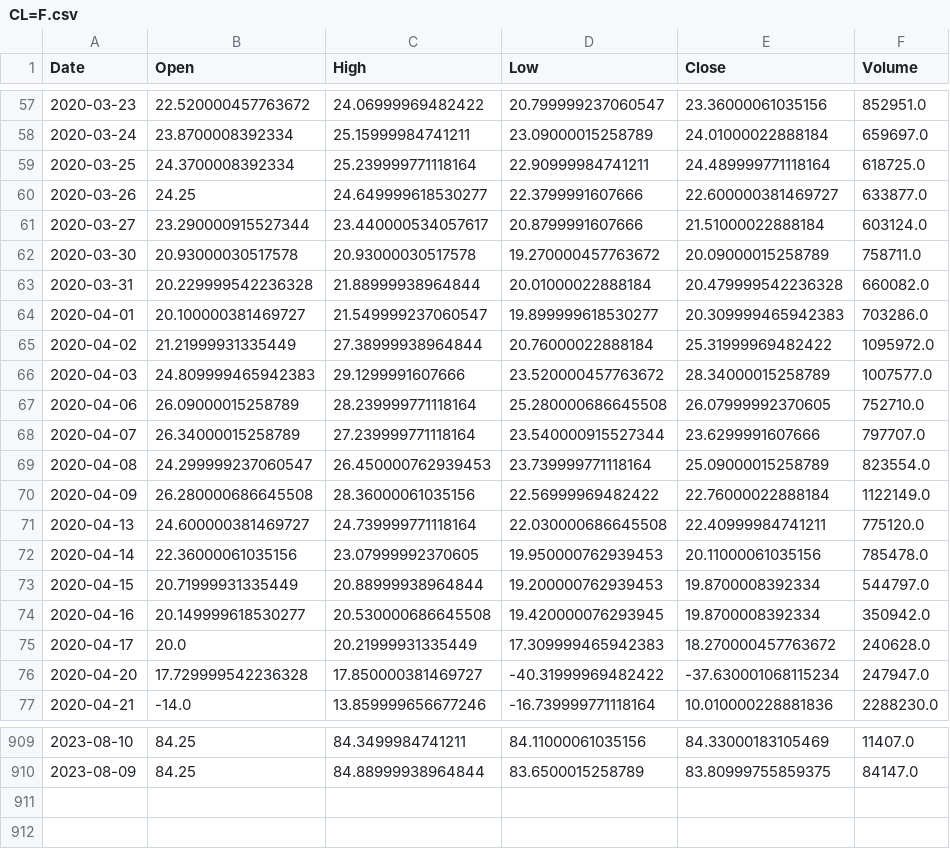
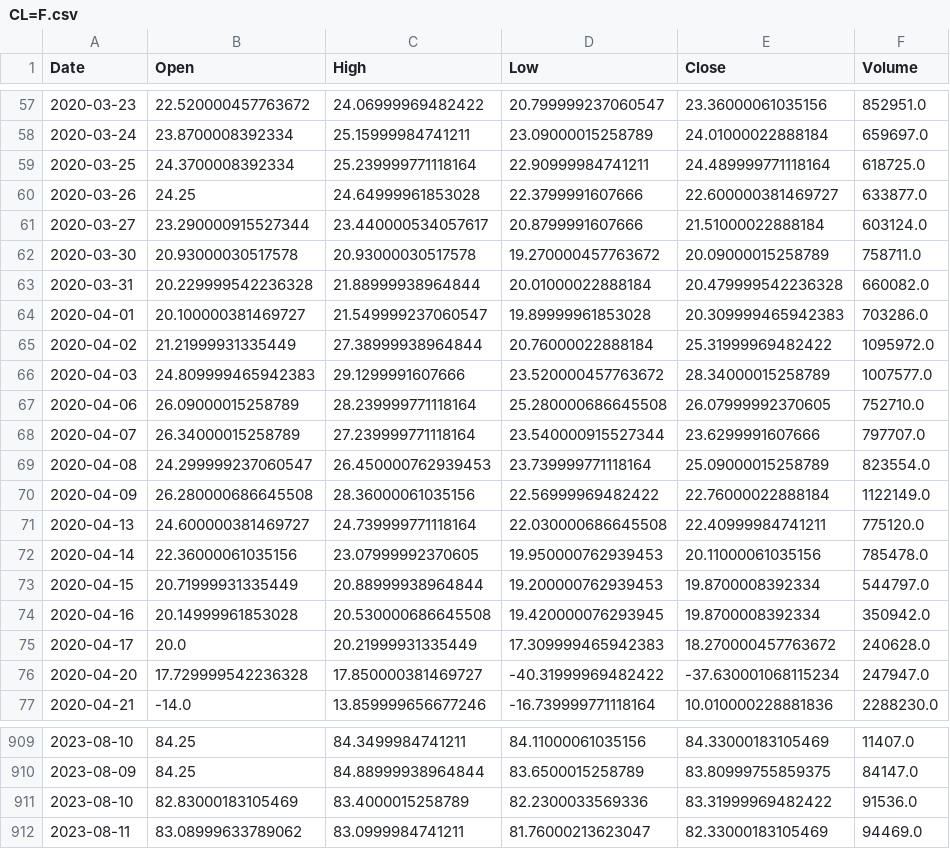
Before and after one commit to vvvipindsm/angle_one_algp, a CSV file: MY_OWN/stock_historical_data/CL=F.csv, drawn as a sheet; only a part is shown, gaps mark what is left out.

```diff
--- a/MY_OWN/stock_historical_data/CL=F.csv
+++ b/MY_OWN/stock_historical_data/CL=F.csv
@@ -59,3 +59,3 @@ Date,Open,High,Low,Close,Volume
 2020-03-25,24.3700008392334,25.239999771118164,22.90999984741211,24.489999771118164,618725.0
-2020-03-26,24.25,24.649999618530277,22.3799991607666,22.600000381469727,633877.0
+2020-03-26,24.25,24.64999961853028,22.3799991607666,22.600000381469727,633877.0
 2020-03-27,23.290000915527344,23.440000534057617,20.8799991607666,21.51000022888184,603124.0
@@ -63,3 +63,3 @@ Date,Open,High,Low,Close,Volume
 2020-03-31,20.229999542236328,21.88999938964844,20.01000022888184,20.479999542236328,660082.0
-2020-04-01,20.100000381469727,21.549999237060547,19.899999618530277,20.309999465942383,703286.0
+2020-04-01,20.100000381469727,21.549999237060547,19.89999961853028,20.309999465942383,703286.0
 2020-04-02,21.21999931335449,27.38999938964844,20.76000022888184,25.31999969482422,1095972.0
@@ -73,3 +73,3 @@ Date,Open,High,Low,Close,Volume
 2020-04-15,20.71999931335449,20.88999938964844,19.200000762939453,19.8700008392334,544797.0
-2020-04-16,20.149999618530277,20.530000686645508,19.420000076293945,19.8700008392334,350942.0
+2020-04-16,20.14999961853028,20.530000686645508,19.420000076293945,19.8700008392334,350942.0
 2020-04-17,20.0,20.21999931335449,17.309999465942383,18.270000457763672,240628.0
@@ -910 +910,3 @@ Date,Open,High,Low,Close,Volume
 2023-08-09,84.25,84.88999938964844,83.6500015258789,83.80999755859375,84147.0
+2023-08-10,82.83000183105469,83.4000015258789,82.2300033569336,83.31999969482422,91536.0
+2023-08-11,83.08999633789062,83.0999984741211,81.76000213623047,82.33000183105469,94469.0
```
Also changed, not shown: MY_OWN/stock_historical_data/BTC-USD.csv, MY_OWN/stock_historical_data/GC=F.csv, 45 other files.
